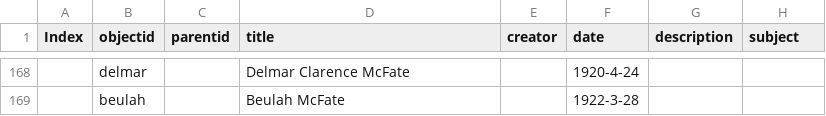
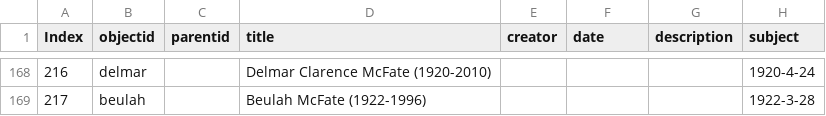
Before and after one commit to SummittDweller/1926-miriam-mcfate-journal, a CSV file: _data/McFate-Travel-Diary-Export.csv, drawn as a sheet; only a part is shown, gaps mark what is left out; the diff covers the shown part only; the diff names each change by its address in the sheet, - before the commit and + after, or states it on an @@ line.

```diff
--- a/_data/McFate-Travel-Diary-Export.csv
+++ b/_data/McFate-Travel-Diary-Export.csv
-A168 (Index): (empty)
+A168 (Index): 216
-D168 (title): Delmar Clarence McFate
+D168 (title): Delmar Clarence McFate (1920-2010)
-F168 (date): 1920-4-24
+F168 (date): (empty)
-H168 (subject): (empty)
+H168 (subject): 1920-4-24
-A169 (Index): (empty)
+A169 (Index): 217
-D169 (title): Beulah McFate
+D169 (title): Beulah McFate (1922-1996)
-F169 (date): 1922-3-28
+F169 (date): (empty)
-H169 (subject): (empty)
+H169 (subject): 1922-3-28
```
Also changed, not shown: 1 added row, 1 removed row and 28 edited cells elsewhere in this file, 1 other file.
